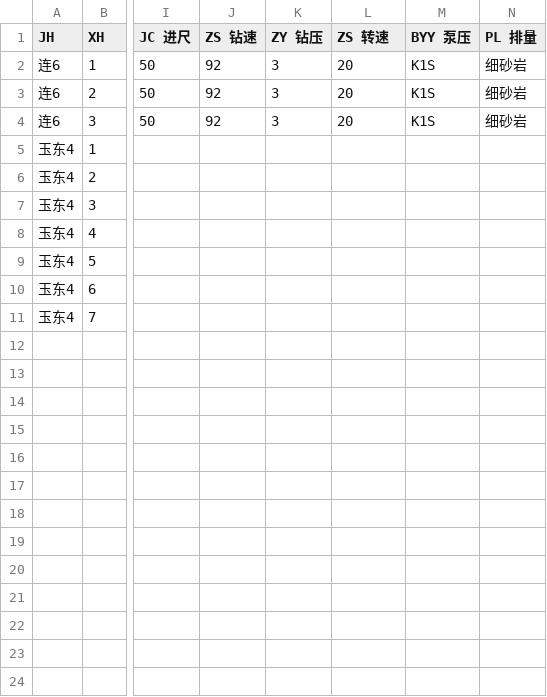
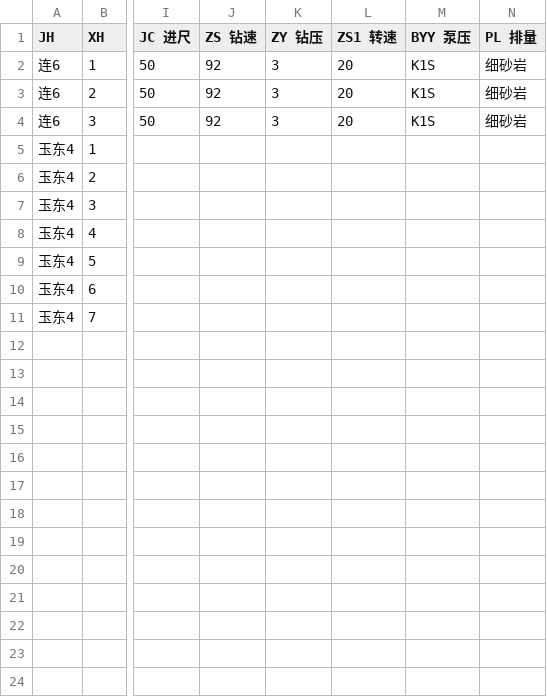
Before and after one commit to DrXuHaHa37/Python, a CSV file: machineLearning/dataSet/drillData_CSV/drilldata1_3.csv, drawn as a sheet; only a part is shown, gaps mark what is left out; the diff names each change by its address in the sheet, - before the commit and + after, or states it on an @@ line.

```diff
--- a/machineLearning/dataSet/drillData_CSV/drilldata1_3.csv
+++ b/machineLearning/dataSet/drillData_CSV/drilldata1_3.csv
-L1: ZS 转速
+L1: ZS1 转速
```
Also changed, not shown: machineLearning/dataSet/drillData_CSV/drilldata1_1.csv, machineLearning/dataSet/drillData_CSV/drilldata1_2.csv, 9 other files.
